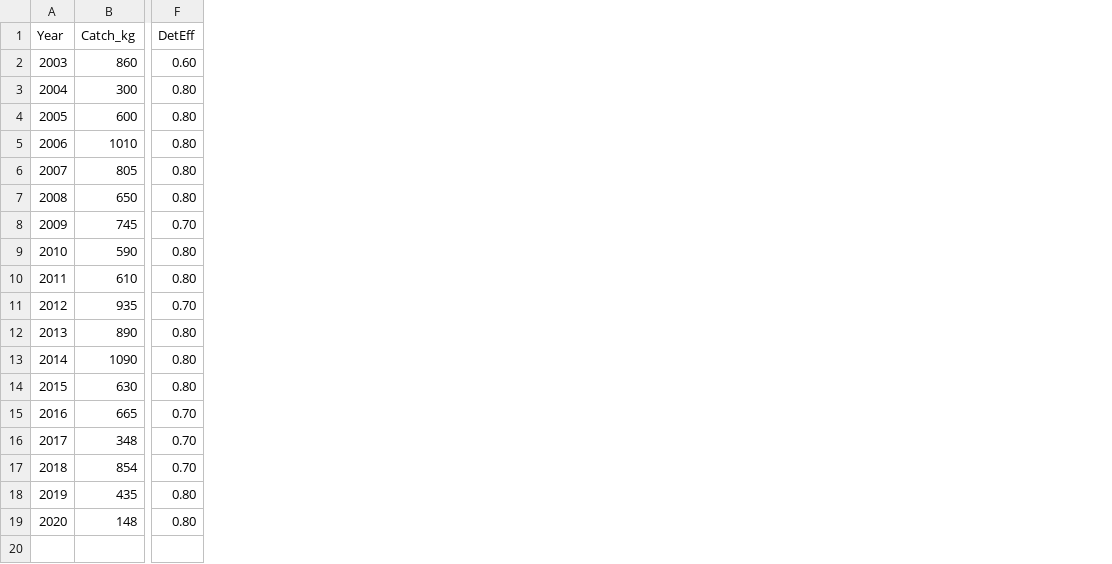
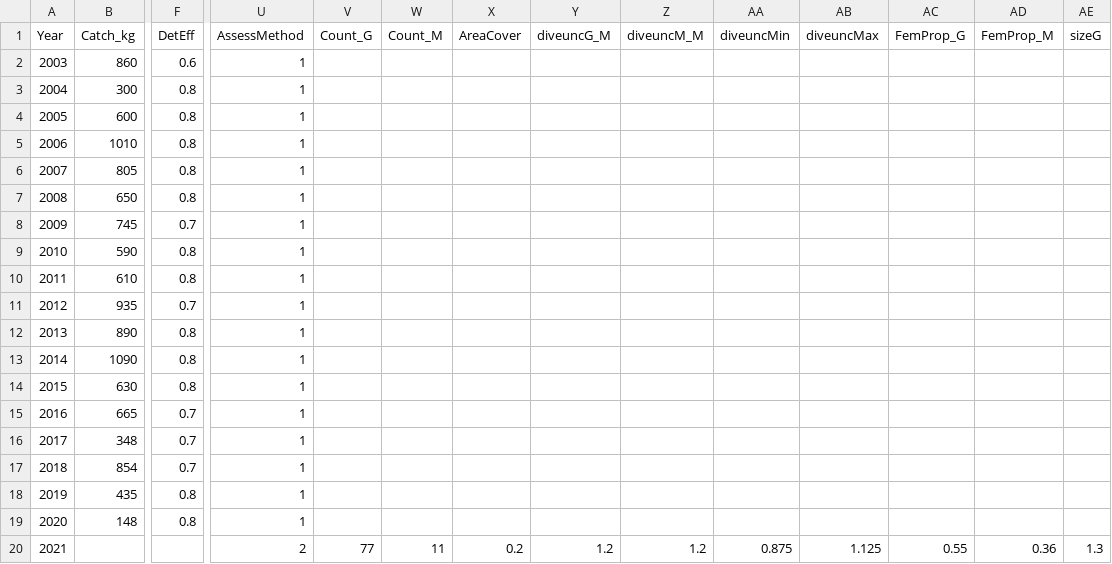
Before and after one commit to mortenfalkegard/Tana_status_assessment, a CSV file: data/rivers/gbm-Polmak.csv, drawn as a sheet; only a part is shown, gaps mark what is left out; rows hold the shown columns only; the diff covers the shown part only; the diff names each change by its address in the sheet, - before the commit and + after, or states it on an @@ line.

```diff
--- a/data/rivers/gbm-Polmak.csv
+++ b/data/rivers/gbm-Polmak.csv
+column U (AssessMethod), rows 2-19: all 1
+column V (Count_G), empty
+column W (Count_M), empty
+column X (AreaCover), empty
+column Y (diveuncG_M), empty
+column Z (diveuncM_M), empty
+column AA (diveuncMin), empty
+column AB (diveuncMax), empty
+column AC (FemProp_G), empty
+column AD (FemProp_M), empty
+column AE (sizeG), empty
-F2 (DetEff): 0.60
+F2 (DetEff): 0.6
-F3:F7 (DetEff): 0.80
+F3:F7 (DetEff): 0.8
-F8 (DetEff): 0.70
+F8 (DetEff): 0.7
-F9:F10 (DetEff): 0.80
+F9:F10 (DetEff): 0.8
-F11 (DetEff): 0.70
+F11 (DetEff): 0.7
-F12:F14 (DetEff): 0.80
+F12:F14 (DetEff): 0.8
-F15:F17 (DetEff): 0.70
+F15:F17 (DetEff): 0.7
-F18:F19 (DetEff): 0.80
+F18:F19 (DetEff): 0.8
+row 20: 2021 |  |  | 2 | 77 | 11 | 0.2 | 1.2 | 1.2 | 0.875 | 1.125 | 0.55 | 0.36 | 1.3
```
Also changed, not shown: 3 added columns elsewhere in this file, data/rivers/gbm-nosizeclass-Anar.csv, data/rivers/gbm-nosizeclass-TMS.csv, 14 other files.
